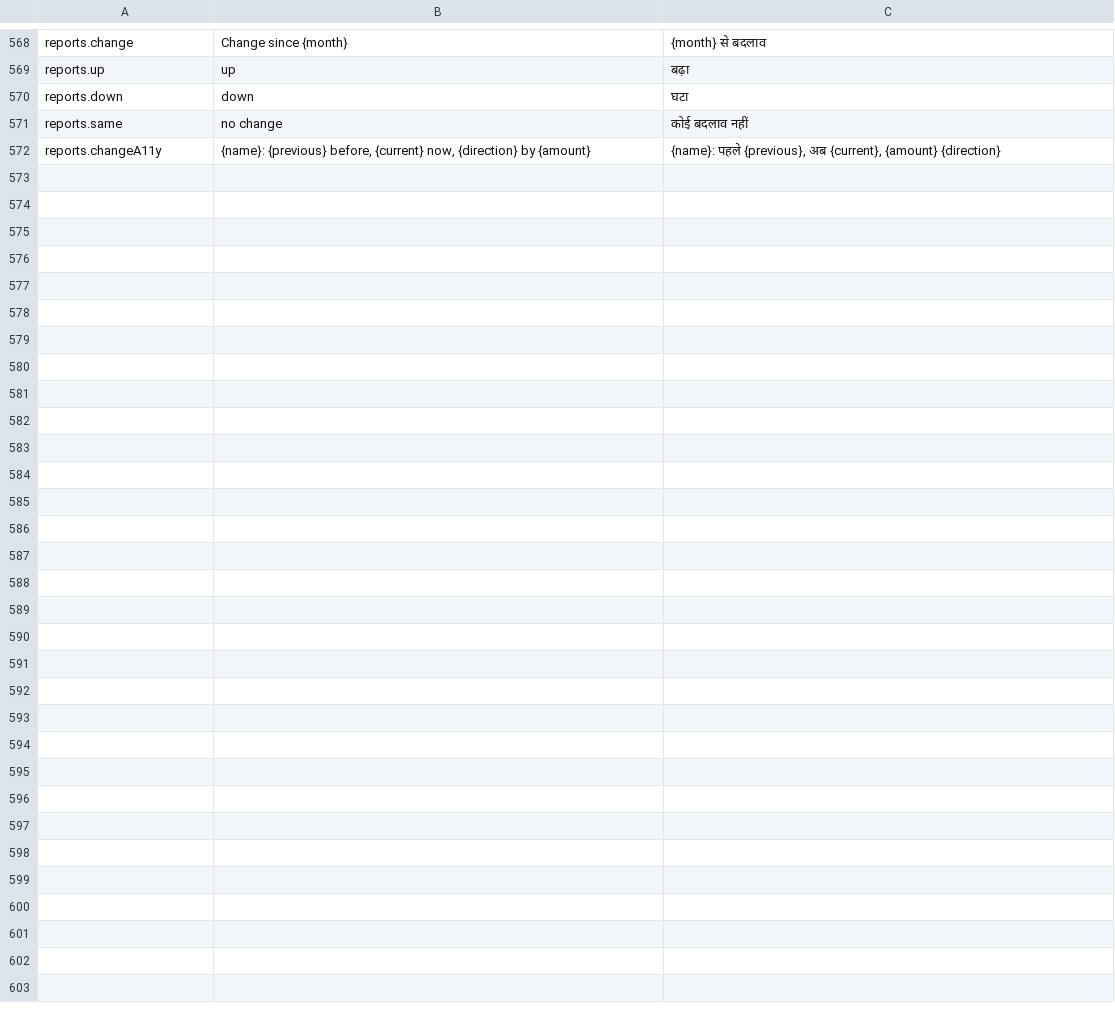
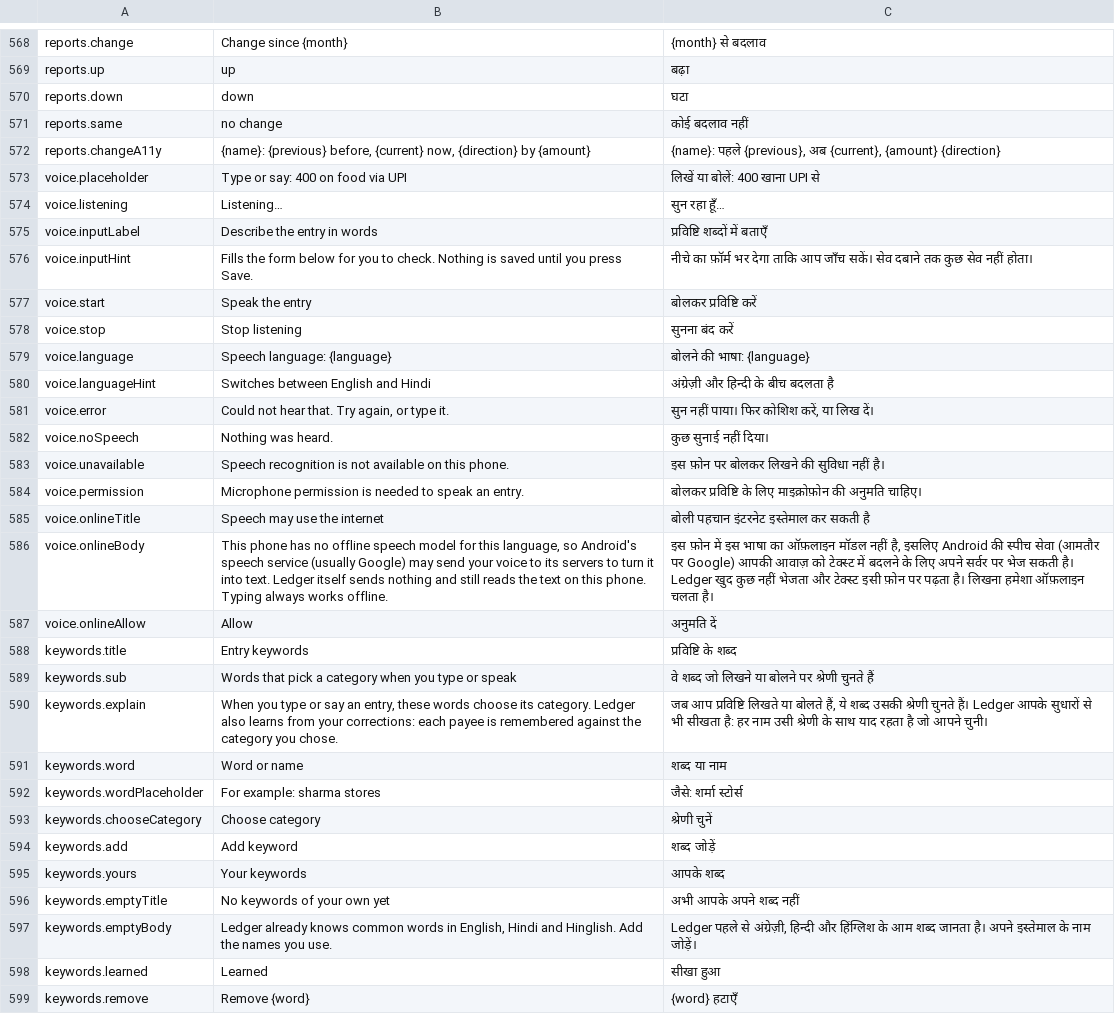
Before and after one commit to suman-kumar24/finance_ledger, a TSV file: src/i18n/strings.tsv, drawn as a sheet; only a part is shown, gaps mark what is left out; the diff names each change by its address in the sheet, - before the commit and + after, or states it on an @@ line.

```diff
--- a/src/i18n/strings.tsv
+++ b/src/i18n/strings.tsv
+row 573: voice.placeholder | Type or say: 400 on food via UPI | लिखें या बोलें: 400 खाना UPI से
+row 574: voice.listening | Listening… | सुन रहा हूँ…
+row 575: voice.inputLabel | Describe the entry in words | प्रविष्टि शब्दों में बताएँ
+row 576: voice.inputHint | Fills the form below for you to check. Nothing is saved until you press Save. | नीचे का फ़ॉर्म भर देगा ताकि आप जाँच सकें। सेव दबाने तक कुछ सेव नहीं होता।
+row 577: voice.start | Speak the entry | बोलकर प्रविष्टि करें
+row 578: voice.stop | Stop listening | सुनना बंद करें
+row 579: voice.language | Speech language: {language} | बोलने की भाषा: {language}
+row 580: voice.languageHint | Switches between English and Hindi | अंग्रेज़ी और हिन्दी के बीच बदलता है
+row 581: voice.error | Could not hear that. Try again, or type it. | सुन नहीं पाया। फिर कोशिश करें, या लिख दें।
+row 582: voice.noSpeech | Nothing was heard. | कुछ सुनाई नहीं दिया।
+row 583: voice.unavailable | Speech recognition is not available on this phone. | इस फ़ोन पर बोलकर लिखने की सुविधा नहीं है।
+row 584: voice.permission | Microphone permission is needed to speak an entry. | बोलकर प्रविष्टि के लिए माइक्रोफ़ोन की अनुमति चाहिए।
+row 585: voice.onlineTitle | Speech may use the internet | बोली पहचान इंटरनेट इस्तेमाल कर सकती है
+row 586: voice.onlineBody | This phone has no offline speech model for this language, so Android's speech service (usually Google) may send your voice to its servers to turn it into text. Ledger itself sends nothing and still reads the text on this phone. Typing always works offline. | इस फ़ोन में इस भाषा का ऑफ़लाइन मॉडल नहीं है, इसलिए Android की स्पीच सेवा (आमतौर पर Google) आपकी आवाज़ को टेक्स्ट में बदलने के लिए अपने सर्वर पर भेज सकती है। Ledger खुद कुछ नहीं भेजता और टेक्स्ट इसी फ़ोन पर पढ़ता है। लिखना हमेशा ऑफ़लाइन चलता है।
+row 587: voice.onlineAllow | Allow | अनुमति दें
+row 588: keywords.title | Entry keywords | प्रविष्टि के शब्द
+row 589: keywords.sub | Words that pick a category when you type or speak | वे शब्द जो लिखने या बोलने पर श्रेणी चुनते हैं
+row 590: keywords.explain | When you type or say an entry, these words choose its category. Ledger also learns from your corrections: each payee is remembered against the category you chose. | जब आप प्रविष्टि लिखते या बोलते हैं, ये शब्द उसकी श्रेणी चुनते हैं। Ledger आपके सुधारों से भी सीखता है: हर नाम उसी श्रेणी के साथ याद रहता है जो आपने चुनी।
+row 591: keywords.word | Word or name | शब्द या नाम
+row 592: keywords.wordPlaceholder | For example: sharma stores | जैसे: शर्मा स्टोर्स
+row 593: keywords.chooseCategory | Choose category | श्रेणी चुनें
+row 594: keywords.add | Add keyword | शब्द जोड़ें
+row 595: keywords.yours | Your keywords | आपके शब्द
+row 596: keywords.emptyTitle | No keywords of your own yet | अभी आपके अपने शब्द नहीं
+row 597: keywords.emptyBody | Ledger already knows common words in English, Hindi and Hinglish. Add the names you use. | Ledger पहले से अंग्रेज़ी, हिन्दी और हिंग्लिश के आम शब्द जानता है। अपने इस्तेमाल के नाम जोड़ें।
+row 598: keywords.learned | Learned | सीखा हुआ
+row 599: keywords.remove | Remove {word} | {word} हटाएँ
```
Also changed, not shown: 21 other files.
